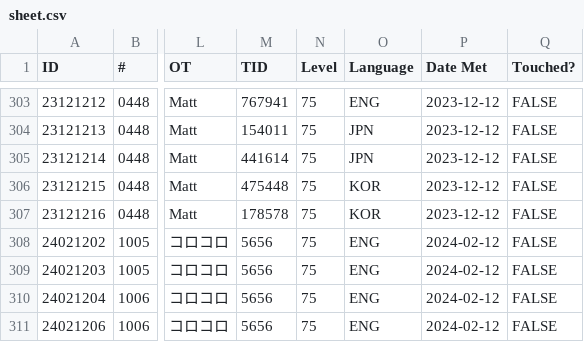
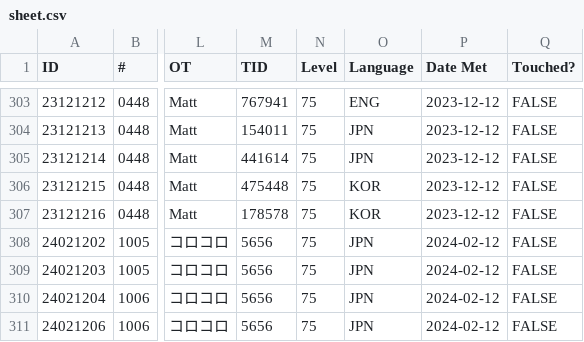
Before and after one commit to eponyta/eponyta.github.io, a CSV file: collections/events/for-trade/gen-9/sheet.csv, drawn as a sheet; only a part is shown, gaps mark what is left out; the diff names each change by its address in the sheet, - before the commit and + after, or states it on an @@ line.

```diff
--- a/collections/events/for-trade/gen-9/sheet.csv
+++ b/collections/events/for-trade/gen-9/sheet.csv
-O308:O311 (Language): ENG
+O308:O311 (Language): JPN
```
Also changed, not shown: collections/events/not-for-trade/gen-9/sheet.csv, 4 other files.
